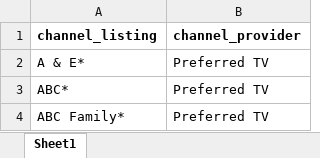
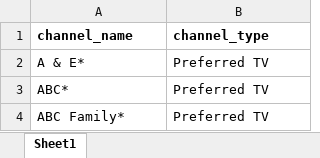
Before and after one commit to ali-ehmed/utilitynavigator, an Excel workbook: lib/channel_list_ordered.xlsx, sheet Sheet1, drawn as a sheet; only a part is shown; values as stored, in another font and other column widths than the file's, no borders; removed rows and columns are numbered as before the commit, all else as after; the diff names each change by its address in the sheet, - before the commit and + after, or states it on an @@ line.

Commit message:
channel list work done

```diff
--- a/lib/channel_list_ordered.xlsx (sheet Sheet1)
+++ b/lib/channel_list_ordered.xlsx (sheet Sheet1)
-row 1: channel_listing | channel_provider
+row 1: channel_name | channel_type
```
Also changed, not shown: 22 other files.
